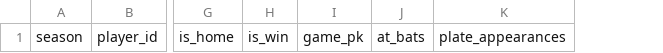
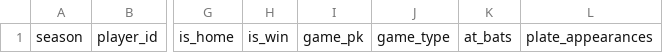
Before and after one commit to josh-hoff/AFL, a CSV file: data/2026/hitting_gamelogs.csv, drawn as a sheet; only a part is shown, gaps mark what is left out; the diff names each change by its address in the sheet, - before the commit and + after, or states it on an @@ line.

```diff
--- a/data/2026/hitting_gamelogs.csv
+++ b/data/2026/hitting_gamelogs.csv
+column J, row 1: game_type
```
Also changed, not shown: data/2025/pitcher_appearances.csv, data/2026/roster.csv, 9 other files.
